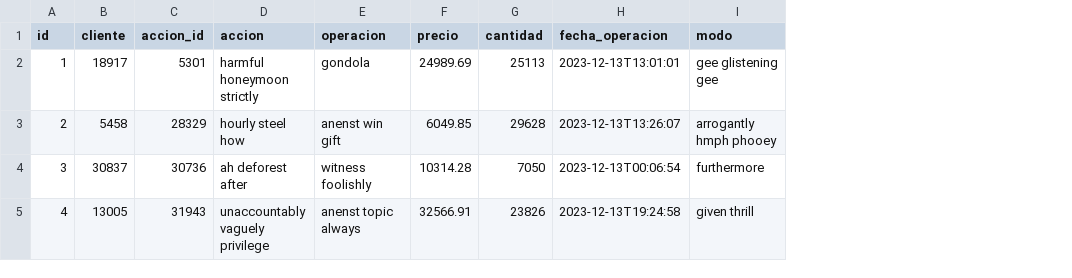
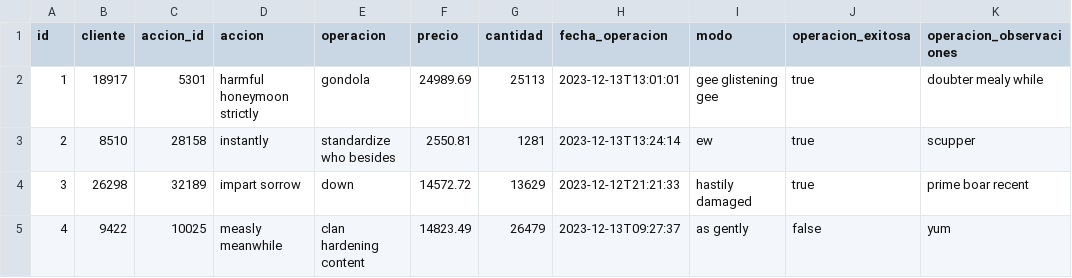
Before and after one commit to valenscalco/ProcesadordeOrdenes, a CSV file: src/main/resources/config/liquibase/fake-data/orden.csv, drawn as a sheet; only a part is shown; the diff covers the shown part only; the diff names each change by its address in the sheet, - before the commit and + after, or states it on an @@ line.

```diff
--- a/src/main/resources/config/liquibase/fake-data/orden.csv
+++ b/src/main/resources/config/liquibase/fake-data/orden.csv
+column J (operacion_exitosa), rows 2-5: true | true | true | false
+column K (operacion_observaciones), rows 2-5: doubter mealy while | scupper | prime boar recent | yum
-B3 (cliente): 5458
+B3 (cliente): 8510
-C3 (accion_id): 28329
+C3 (accion_id): 28158
-D3 (accion): hourly steel how
+D3 (accion): instantly
-E3 (operacion): anenst win gift
+E3 (operacion): standardize who besides
-F3 (precio): 6049.85
+F3 (precio): 2550.81
-G3 (cantidad): 29628
+G3 (cantidad): 1281
-H3 (fecha_operacion): 2023-12-13T13:26:07
+H3 (fecha_operacion): 2023-12-13T13:24:14
-I3 (modo): arrogantly hmph phooey
+I3 (modo): ew
-B4 (cliente): 30837
+B4 (cliente): 26298
-C4 (accion_id): 30736
+C4 (accion_id): 32189
-D4 (accion): ah deforest after
+D4 (accion): impart sorrow
-E4 (operacion): witness foolishly
+E4 (operacion): down
-F4 (precio): 10314.28
+F4 (precio): 14572.72
-G4 (cantidad): 7050
+G4 (cantidad): 13629
-H4 (fecha_operacion): 2023-12-13T00:06:54
+H4 (fecha_operacion): 2023-12-12T21:21:33
-I4 (modo): furthermore
+I4 (modo): hastily damaged
-B5 (cliente): 13005
+B5 (cliente): 9422
-C5 (accion_id): 31943
+C5 (accion_id): 10025
-D5 (accion): unaccountably vaguely privilege
+D5 (accion): measly meanwhile
-E5 (operacion): anenst topic always
+E5 (operacion): clan hardening content
-F5 (precio): 32566.91
+F5 (precio): 14823.49
-G5 (cantidad): 23826
+G5 (cantidad): 26479
-H5 (fecha_operacion): 2023-12-13T19:24:58
+H5 (fecha_operacion): 2023-12-13T09:27:37
-I5 (modo): given thrill
+I5 (modo): as gently
```
Also changed, not shown: 48 edited cells elsewhere in this file, 19 other files.
